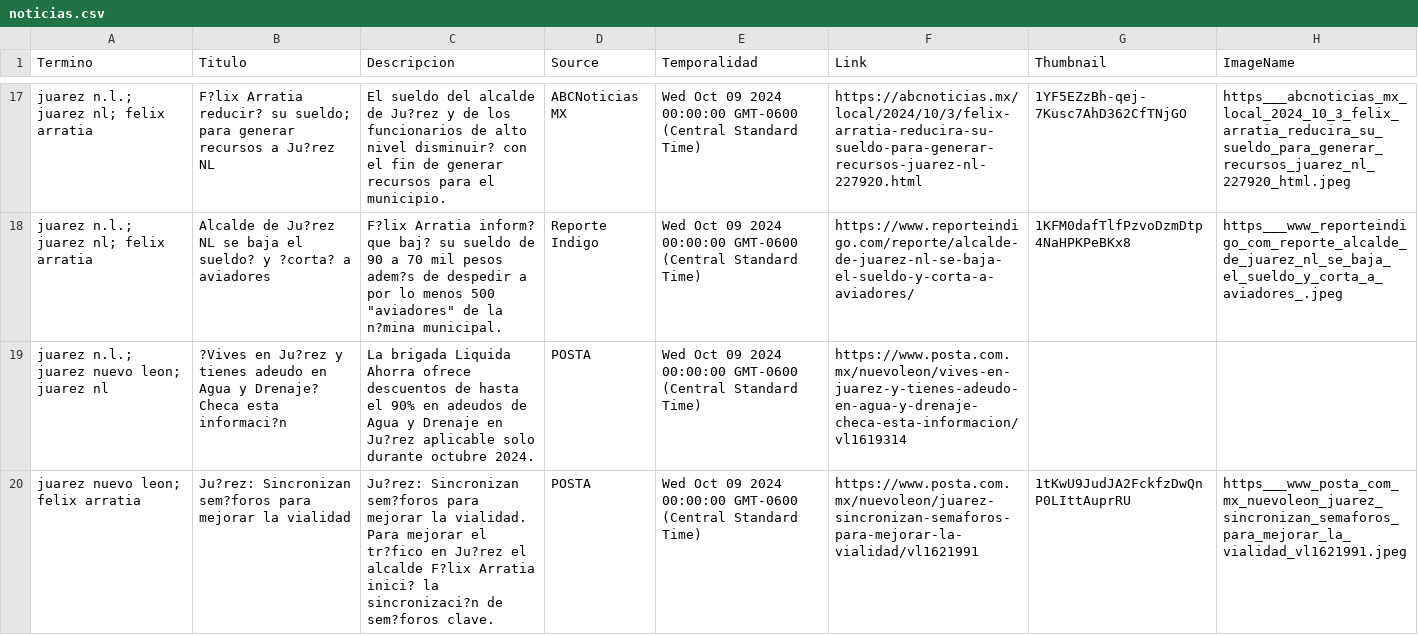
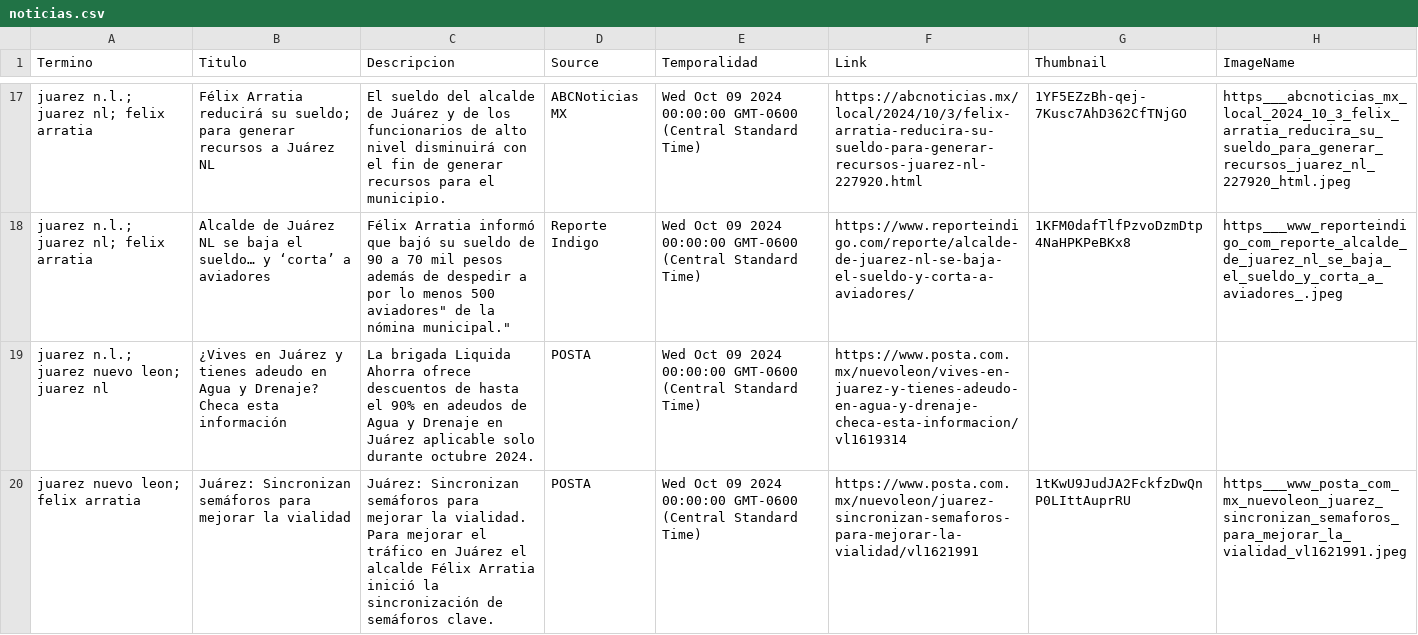
Before and after one commit to velverconsulting/soyjuarense-public, a CSV file: noticias.csv, drawn as a sheet; only a part is shown, gaps mark what is left out; the diff covers the shown part only; the diff names each change by its address in the sheet, - before the commit and + after, or states it on an @@ line.

```diff
--- a/noticias.csv
+++ b/noticias.csv
-B17 (Titulo): F?lix Arratia reducir? su sueldo; para generar recursos a Ju?rez NL
+B17 (Titulo): Félix Arratia reducirá su sueldo; para generar recursos a Juárez NL
-C17 (Descripcion): …alcalde de Ju?rez y de los funcionarios de alto nivel disminuir? con el…
+C17 (Descripcion): …alcalde de Juárez y de los funcionarios de alto nivel disminuirá con el…
-B18 (Titulo): Alcalde de Ju?rez NL se baja el sueldo? y ?corta? a aviadores
+B18 (Titulo): Alcalde de Juárez NL se baja el sueldo… y ‘corta’ a aviadores
-C18 (Descripcion): F?lix Arratia inform? que baj? su sueldo de 90 a 70 mil pesos adem?s de despedir a por lo menos 500 "aviadores" de la n?mina municipal.
+C18 (Descripcion): Félix Arratia informó que bajó su sueldo de 90 a 70 mil pesos además de despedir a por lo menos 500 aviadores" de la nómina municipal."
-B19 (Titulo): ?Vives en Ju?rez y tienes adeudo en Agua y Drenaje? Checa esta informaci?n
+B19 (Titulo): ¿Vives en Juárez y tienes adeudo en Agua y Drenaje? Checa esta información
-C19 (Descripcion): …Drenaje en Ju?rez aplicable solo…
+C19 (Descripcion): …Drenaje en Juárez aplicable solo…
-B20 (Titulo): Ju?rez: Sincronizan sem?foros para mejorar…
+B20 (Titulo): Juárez: Sincronizan semáforos para mejorar…
-C20 (Descripcion): Ju?rez: Sincronizan sem?foros para mejorar la vialidad. Para mejorar el tr?fico en Ju?rez el alcalde F?lix Arratia inici? la sincronizaci?n de sem?foros clave.
+C20 (Descripcion): Juárez: Sincronizan semáforos para mejorar la vialidad. Para mejorar el tráfico en Juárez el alcalde Félix Arratia inició la sincronización de semáforos clave.
```
Also changed, not shown: 142 edited cells elsewhere in this file.
